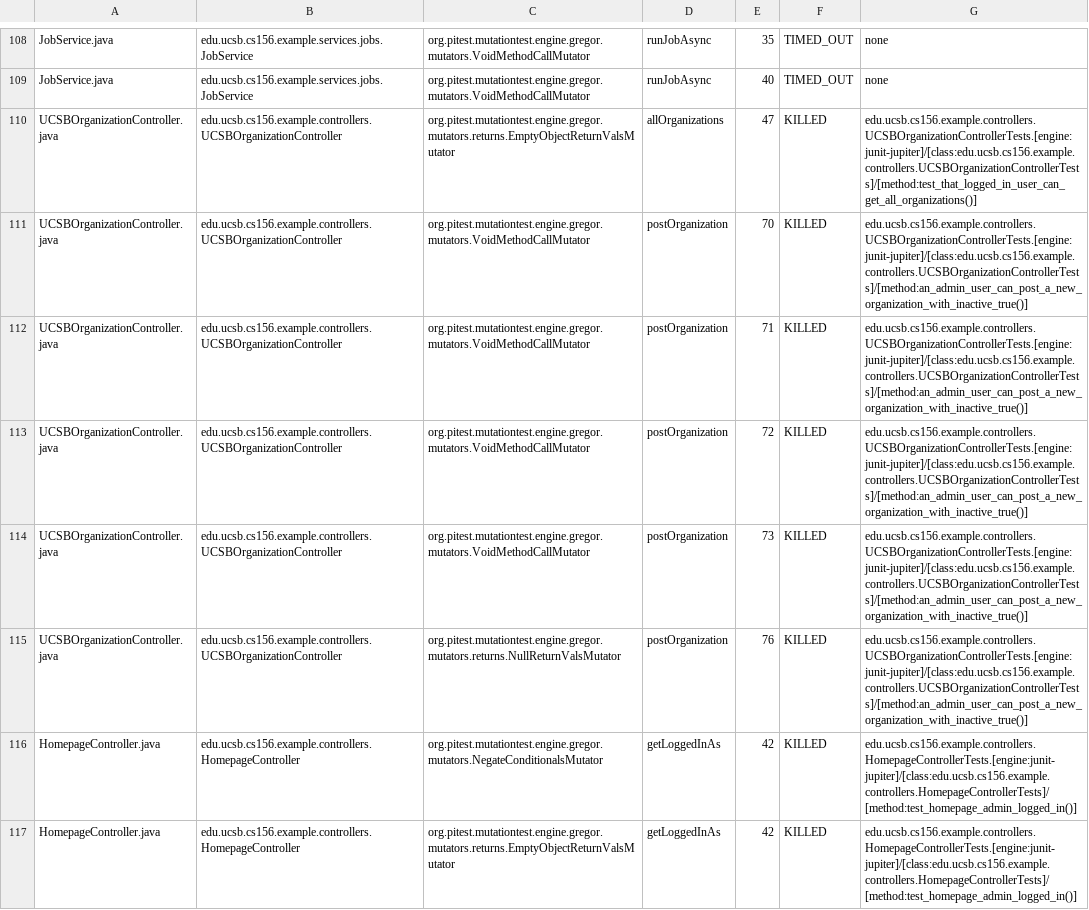
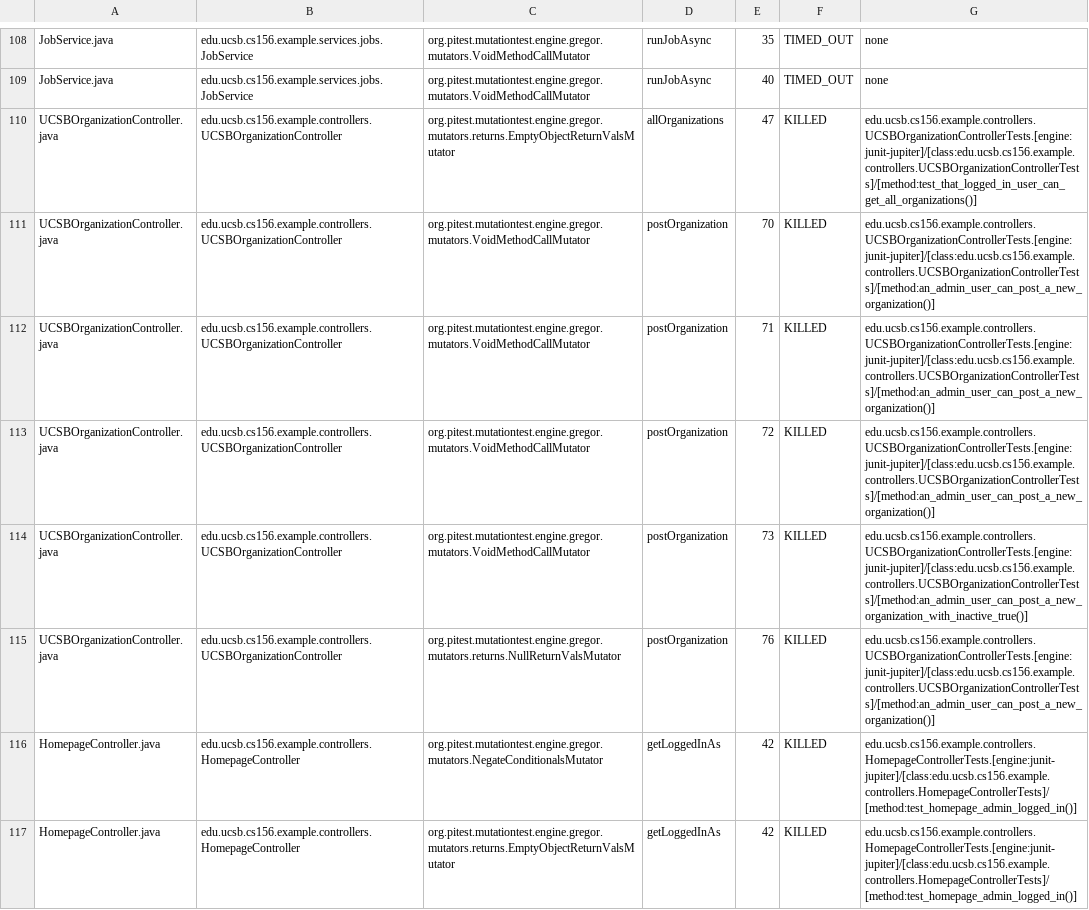
Before and after one commit to ucsb-cs156-s25/team01-s25-12, a CSV file: prs/59/pitest/mutations.csv, drawn as a sheet; only a part is shown, gaps mark what is left out.

Commit message:
Deploying to gh-pages from @ ucsb-cs156-s25/team01-s25-12@64fc50b14388278aa16c19b0f115cbd0719987be 🚀

```diff
--- a/prs/59/pitest/mutations.csv
+++ b/prs/59/pitest/mutations.csv
@@ -110,7 +110,7 @@ JobService.java,edu.ucsb.cs156.example.services.jobs.JobService,org.pitest.mutat
 UCSBOrganizationController.java,edu.ucsb.cs156.example.controllers.UCSBOrganizationController,org.pitest.mutationtest.engine.gregor.mutators.returns.EmptyObjectReturnValsMutator,allOrganizations,47,KILLED,edu.ucsb.cs156.example.controllers.UCSBOrganizationControllerTests.[engine:junit-jupiter]/[class:edu.ucsb.cs156.example.controllers.UCSBOrganizationControllerTests]/[method:test_that_logged_in_user_can_get_all_organizations()]
-UCSBOrganizationController.java,edu.ucsb.cs156.example.controllers.UCSBOrganizationController,org.pitest.mutationtest.engine.gregor.mutators.VoidMethodCallMutator,postOrganization,70,KILLED,edu.ucsb.cs156.example.controllers.UCSBOrganizationControllerTests.[engine:junit-jupiter]/[class:edu.ucsb.cs156.example.controllers.UCSBOrganizationControllerTests]/[method:an_admin_user_can_post_a_new_organization_with_inactive_true()]
-UCSBOrganizationController.java,edu.ucsb.cs156.example.controllers.UCSBOrganizationController,org.pitest.mutationtest.engine.gregor.mutators.VoidMethodCallMutator,postOrganization,71,KILLED,edu.ucsb.cs156.example.controllers.UCSBOrganizationControllerTests.[engine:junit-jupiter]/[class:edu.ucsb.cs156.example.controllers.UCSBOrganizationControllerTests]/[method:an_admin_user_can_post_a_new_organization_with_inactive_true()]
-UCSBOrganizationController.java,edu.ucsb.cs156.example.controllers.UCSBOrganizationController,org.pitest.mutationtest.engine.gregor.mutators.VoidMethodCallMutator,postOrganization,72,KILLED,edu.ucsb.cs156.example.controllers.UCSBOrganizationControllerTests.[engine:junit-jupiter]/[class:edu.ucsb.cs156.example.controllers.UCSBOrganizationControllerTests]/[method:an_admin_user_can_post_a_new_organization_with_inactive_true()]
+UCSBOrganizationController.java,edu.ucsb.cs156.example.controllers.UCSBOrganizationController,org.pitest.mutationtest.engine.gregor.mutators.VoidMethodCallMutator,postOrganization,70,KILLED,edu.ucsb.cs156.example.controllers.UCSBOrganizationControllerTests.[engine:junit-jupiter]/[class:edu.ucsb.cs156.example.controllers.UCSBOrganizationControllerTests]/[method:an_admin_user_can_post_a_new_organization()]
+UCSBOrganizationController.java,edu.ucsb.cs156.example.controllers.UCSBOrganizationController,org.pitest.mutationtest.engine.gregor.mutators.VoidMethodCallMutator,postOrganization,71,KILLED,edu.ucsb.cs156.example.controllers.UCSBOrganizationControllerTests.[engine:junit-jupiter]/[class:edu.ucsb.cs156.example.controllers.UCSBOrganizationControllerTests]/[method:an_admin_user_can_post_a_new_organization()]
+UCSBOrganizationController.java,edu.ucsb.cs156.example.controllers.UCSBOrganizationController,org.pitest.mutationtest.engine.gregor.mutators.VoidMethodCallMutator,postOrganization,72,KILLED,edu.ucsb.cs156.example.controllers.UCSBOrganizationControllerTests.[engine:junit-jupiter]/[class:edu.ucsb.cs156.example.controllers.UCSBOrganizationControllerTests]/[method:an_admin_user_can_post_a_new_organization()]
 UCSBOrganizationController.java,edu.ucsb.cs156.example.controllers.UCSBOrganizationController,org.pitest.mutationtest.engine.gregor.mutators.VoidMethodCallMutator,postOrganization,73,KILLED,edu.ucsb.cs156.example.controllers.UCSBOrganizationControllerTests.[engine:junit-jupiter]/[class:edu.ucsb.cs156.example.controllers.UCSBOrganizationControllerTests]/[method:an_admin_user_can_post_a_new_organization_with_inactive_true()]
-UCSBOrganizationController.java,edu.ucsb.cs156.example.controllers.UCSBOrganizationController,org.pitest.mutationtest.engine.gregor.mutators.returns.NullReturnValsMutator,postOrganization,76,KILLED,edu.ucsb.cs156.example.controllers.UCSBOrganizationControllerTests.[engine:junit-jupiter]/[class:edu.ucsb.cs156.example.controllers.UCSBOrganizationControllerTests]/[method:an_admin_user_can_post_a_new_organization_with_inactive_true()]
+UCSBOrganizationController.java,edu.ucsb.cs156.example.controllers.UCSBOrganizationController,org.pitest.mutationtest.engine.gregor.mutators.returns.NullReturnValsMutator,postOrganization,76,KILLED,edu.ucsb.cs156.example.controllers.UCSBOrganizationControllerTests.[engine:junit-jupiter]/[class:edu.ucsb.cs156.example.controllers.UCSBOrganizationControllerTests]/[method:an_admin_user_can_post_a_new_organization()]
 HomepageController.java,edu.ucsb.cs156.example.controllers.HomepageController,org.pitest.mutationtest.engine.gregor.mutators.NegateConditionalsMutator,getLoggedInAs,42,KILLED,edu.ucsb.cs156.example.controllers.HomepageControllerTests.[engine:junit-jupiter]/[class:edu.ucsb.cs156.example.controllers.HomepageControllerTests]/[method:test_homepage_admin_logged_in()]
```
Also changed, not shown: 21 other files.
